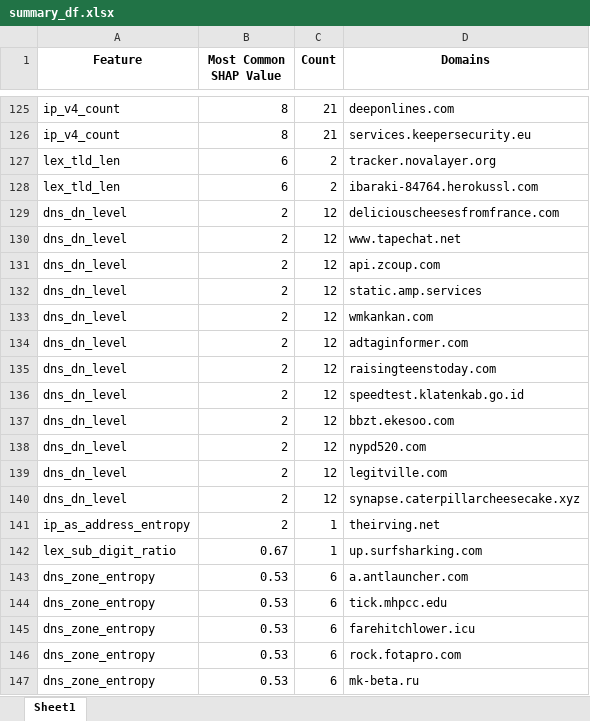
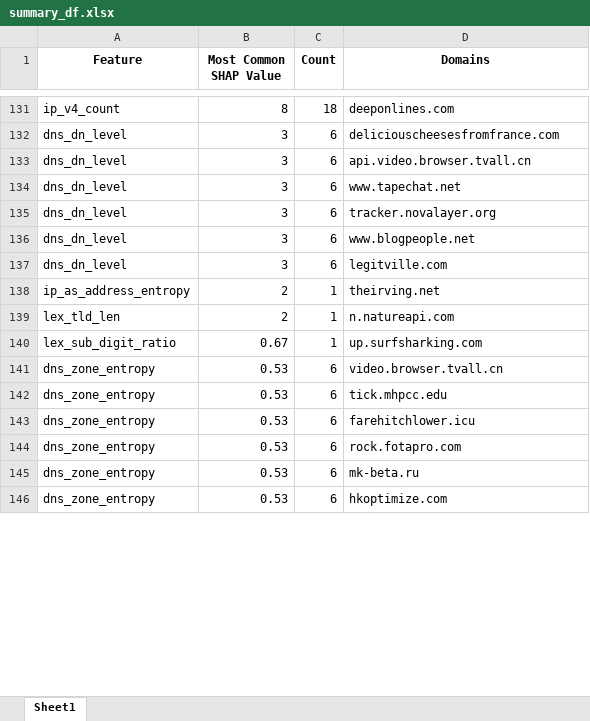
Before and after one commit to surViVeCZ/dr-playground, an Excel workbook: false_positives/summary_df.xlsx, sheet Sheet1, drawn as a sheet; only a part is shown, gaps mark what is left out; the shorter side is filled out with more unchanged rows; values as stored, in another font and other column widths than the file's, no borders; removed rows and columns are numbered as before the commit, all else as after; the diff covers the shown part only; the diff names each change by its address in the sheet, - before the commit and + after, or states it on an @@ line.

```diff
--- a/false_positives/summary_df.xlsx (sheet Sheet1)
+++ b/false_positives/summary_df.xlsx (sheet Sheet1)
-C131 (Count): 21
+C131 (Count): 18
-row 126: ip_v4_count | 8 | 21 | services.keepersecurity.eu
-row 127: lex_tld_len | 6 | 2 | tracker.novalayer.org
-row 128: lex_tld_len | 6 | 2 | ibaraki-84764.herokussl.com
-B132 (Most Common SHAP Value): 2
+B132 (Most Common SHAP Value): 3
-C132 (Count): 12
+C132 (Count): 6
+row 133: dns_dn_level | 3 | 6 | api.video.browser.tvall.cn
-B134 (Most Common SHAP Value): 2
+B134 (Most Common SHAP Value): 3
-C134 (Count): 12
+C134 (Count): 6
-row 131: dns_dn_level | 2 | 12 | api.zcoup.com
-row 132: dns_dn_level | 2 | 12 | static.amp.services
-row 133: dns_dn_level | 2 | 12 | wmkankan.com
-B135 (Most Common SHAP Value): 2
+B135 (Most Common SHAP Value): 3
-C135 (Count): 12
+C135 (Count): 6
-D135 (Domains): adtaginformer.com
+D135 (Domains): tracker.novalayer.org
-row 135: dns_dn_level | 2 | 12 | raisingteenstoday.com
-B136 (Most Common SHAP Value): 2
+B136 (Most Common SHAP Value): 3
-C136 (Count): 12
+C136 (Count): 6
-D136 (Domains): speedtest.klatenkab.go.id
+D136 (Domains): www.blogpeople.net
-row 137: dns_dn_level | 2 | 12 | bbzt.ekesoo.com
-row 138: dns_dn_level | 2 | 12 | nypd520.com
-B137 (Most Common SHAP Value): 2
+B137 (Most Common SHAP Value): 3
-C137 (Count): 12
+C137 (Count): 6
-row 140: dns_dn_level | 2 | 12 | synapse.caterpillarcheesecake.xyz
+row 139: lex_tld_len | 2 | 1 | n.natureapi.com
-D141 (Domains): a.antlauncher.com
+D141 (Domains): video.browser.tvall.cn
```
Also changed, not shown: other rows of this sheet, false_positives/FP.xlsx, 6 other files.
